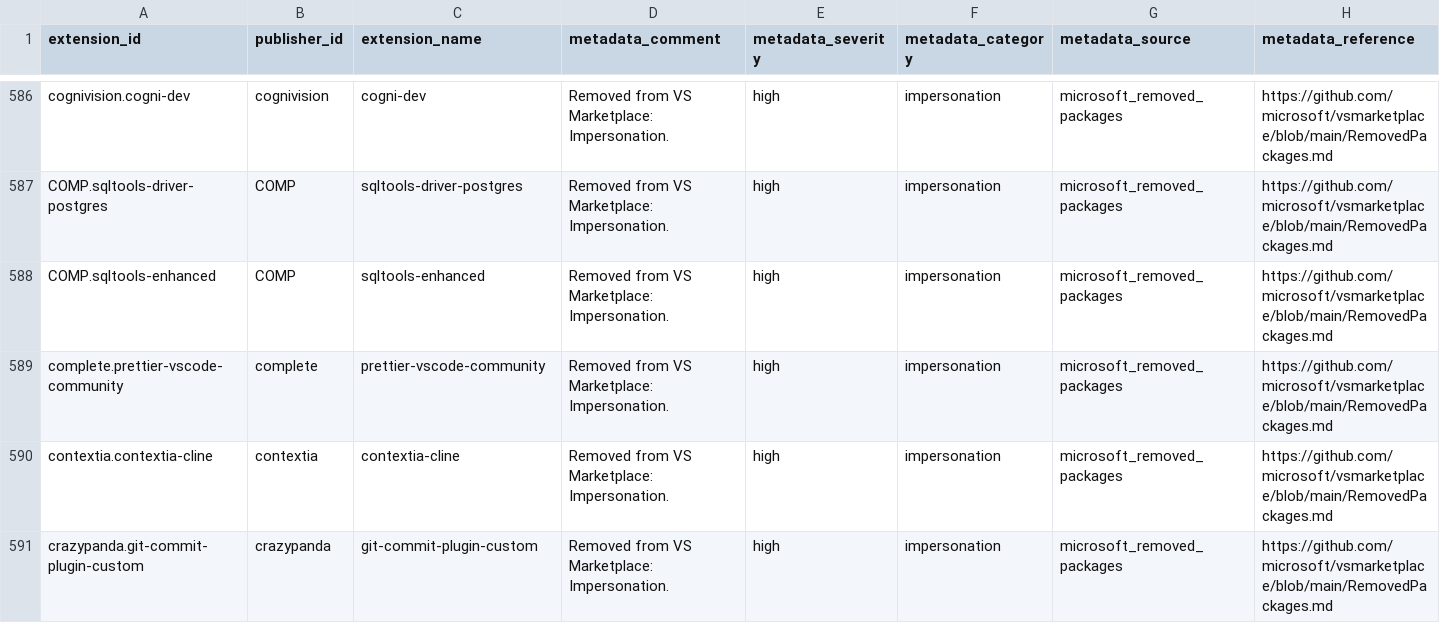
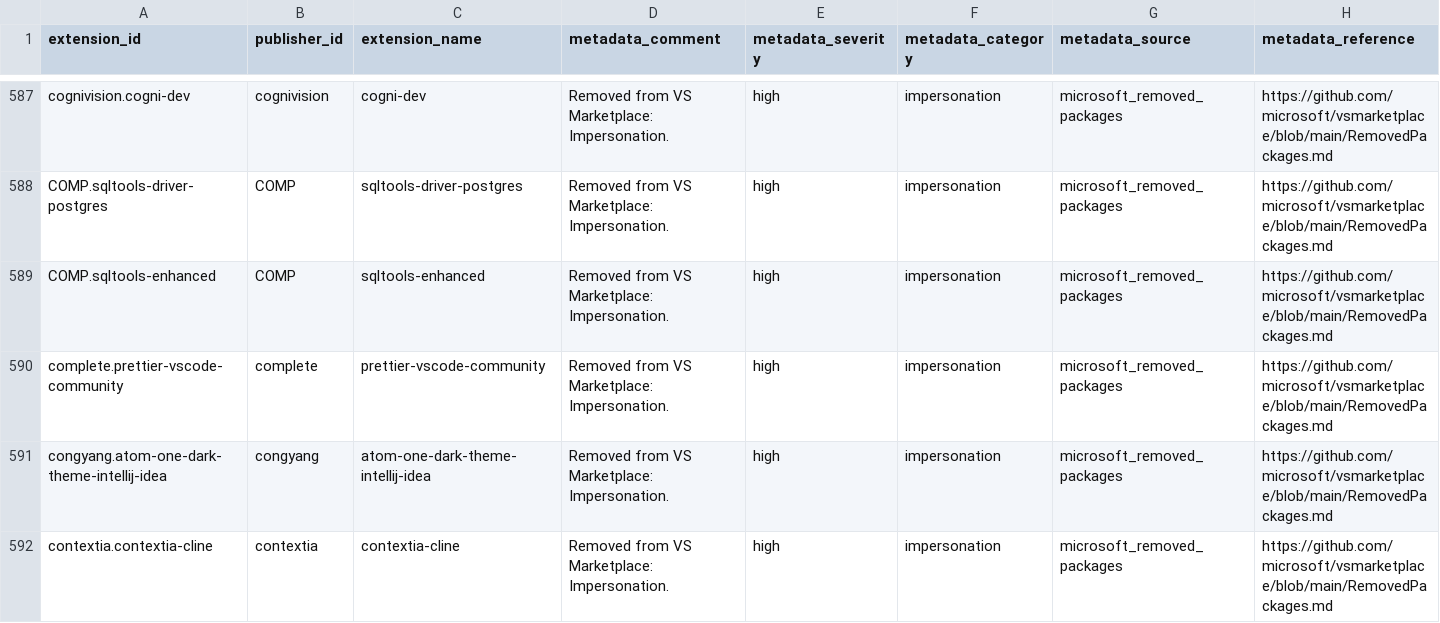
Before and after one commit to vsxsentry/vsxsentry.github.io, a CSV file: feeds/vsxsentry_feed.csv, drawn as a sheet; only a part is shown, gaps mark what is left out; the shorter side is filled out with more unchanged rows; rows hold the shown columns only; the diff covers the shown part only; the diff names each change by its address in the sheet, - before the commit and + after, or states it on an @@ line.

```diff
--- a/feeds/vsxsentry_feed.csv
+++ b/feeds/vsxsentry_feed.csv
+row 591: congyang.atom-one-dark-theme-intellij-idea | congyang | atom-one-dark-theme-intellij-idea | Removed from VS Marketplace: Impersonation. | high | impersonation | microsoft_removed_packages | https://github.com/microsoft/vsmarketplace/blob/main/RemovedPackages.md
```
Also changed, not shown: 4 added rows elsewhere in this file, feeds/vsxsentry_malicious_feed.csv, feeds/vsxsentry_opencti_import.csv, 13 other files.
